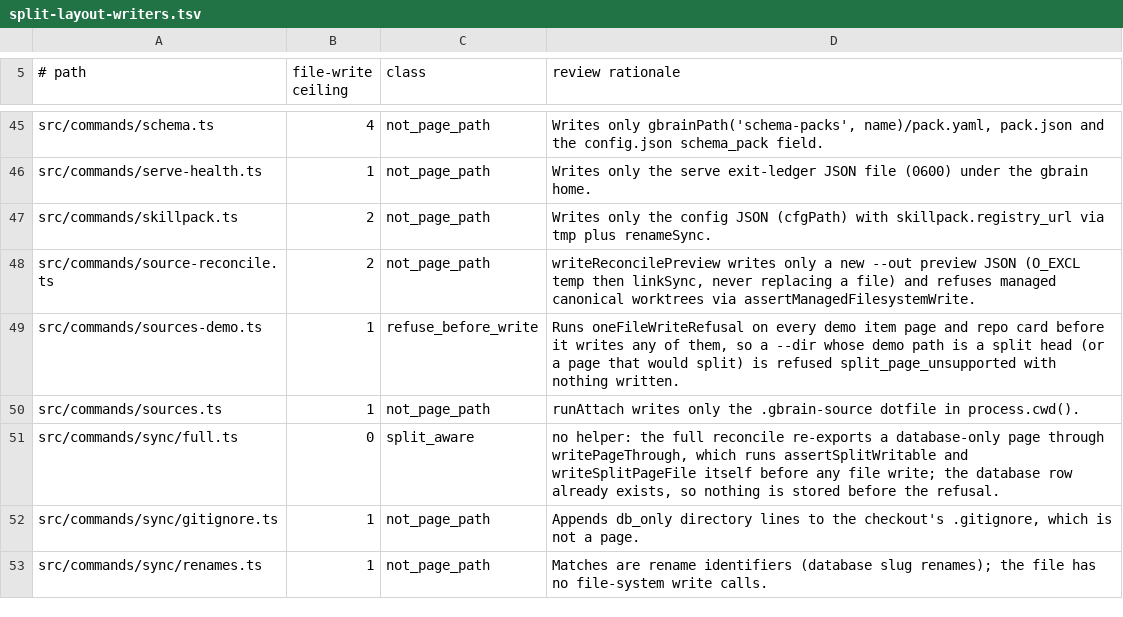
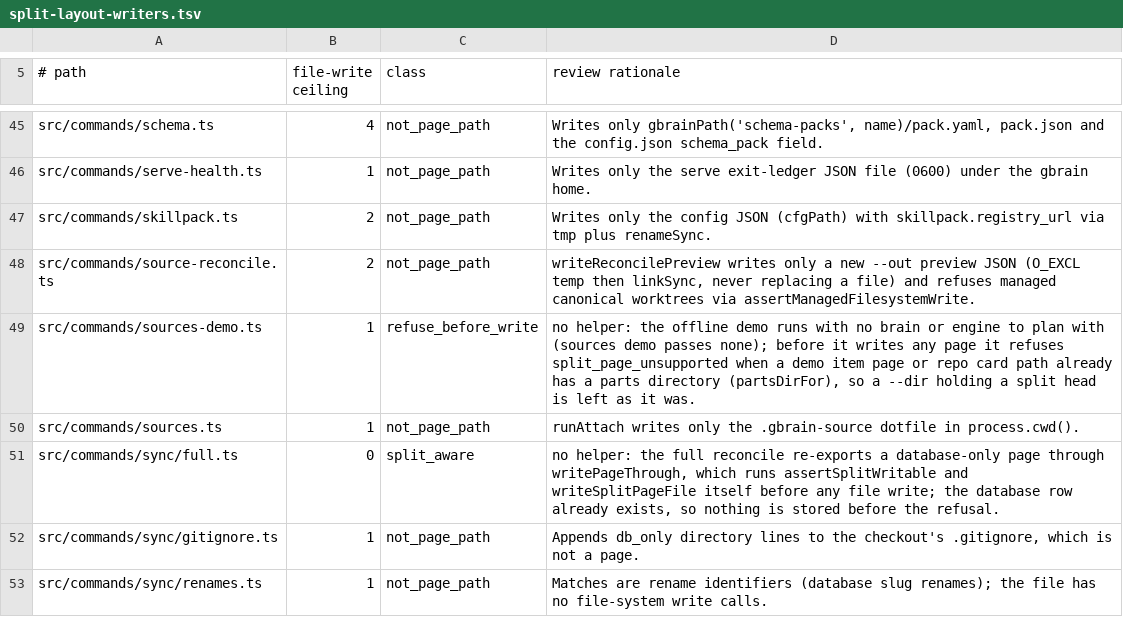
Before and after one commit to JeroenCorthout/gbrain, a TSV file: docs/architecture/split-layout-writers.tsv, drawn as a sheet; only a part is shown, gaps mark what is left out.

```diff
--- a/docs/architecture/split-layout-writers.tsv
+++ b/docs/architecture/split-layout-writers.tsv
@@ -48,3 +48,3 @@ src/commands/skillpack.ts	2	not_page_path	Writes only the config JSON (cfgPath)
 src/commands/source-reconcile.ts	2	not_page_path	writeReconcilePreview writes only a new --out preview JSON (O_EXCL temp then linkSync, never replacing a file) and refuses managed canonical worktrees via assertManagedFilesystemWrite.
-src/commands/sources-demo.ts	1	refuse_before_write	Runs oneFileWriteRefusal on every demo item page and repo card before it writes any of them, so a --dir whose demo path is a split head (or a page that would split) is refused split_page_unsupported with nothing written.
+src/commands/sources-demo.ts	1	refuse_before_write	no helper: the offline demo runs with no brain or engine to plan with (sources demo passes none); before it writes any page it refuses split_page_unsupported when a demo item page or repo card path already has a parts directory (partsDirFor), so a --dir holding a split head is left as it was.
 src/commands/sources.ts	1	not_page_path	runAttach writes only the .gbrain-source dotfile in process.cwd().
```
Also changed, not shown: scripts/page-body-readers-baseline.tsv, scripts/structural-suites.tsv, 4 other files.
